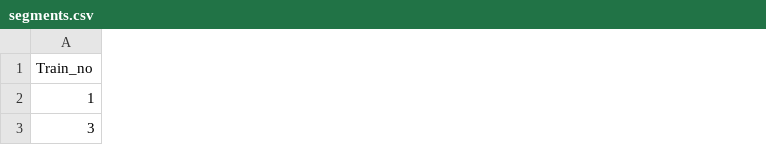
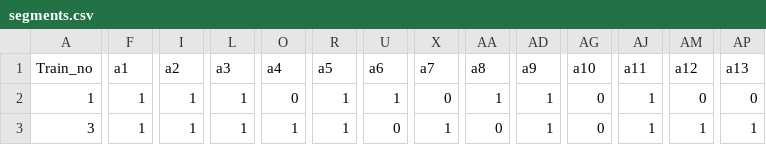
Before and after one commit to mat4x/lie-detection, a CSV file: code/train_videos/segments.csv, drawn as a sheet; only a part is shown, gaps mark what is left out; the diff covers the shown part only; the diff names each change by its address in the sheet, - before the commit and + after, or states it on an @@ line.

Commit message:
data extraction
linked cams

```diff
--- a/code/train_videos/segments.csv
+++ b/code/train_videos/segments.csv
+column F, rows 1-3: a1 | 1 | 1
+column I, rows 1-3: a2 | 1 | 1
+column L, rows 1-3: a3 | 1 | 1
+column O, rows 1-3: a4 | 0 | 1
+column R, rows 1-3: a5 | 1 | 1
+column U, rows 1-3: a6 | 1 | 0
+column X, rows 1-3: a7 | 0 | 1
+column AA, rows 1-3: a8 | 1 | 0
+column AD, rows 1-3: a9 | 1 | 1
+column AG, rows 1-3: a10 | 0 | 0
+column AJ, rows 1-3: a11 | 1 | 1
+column AM, rows 1-3: a12 | 0 | 1
+column AP, rows 1-3: a13 | 0 | 1
```
Also changed, not shown: 2 added columns elsewhere in this file, 2 other files.
